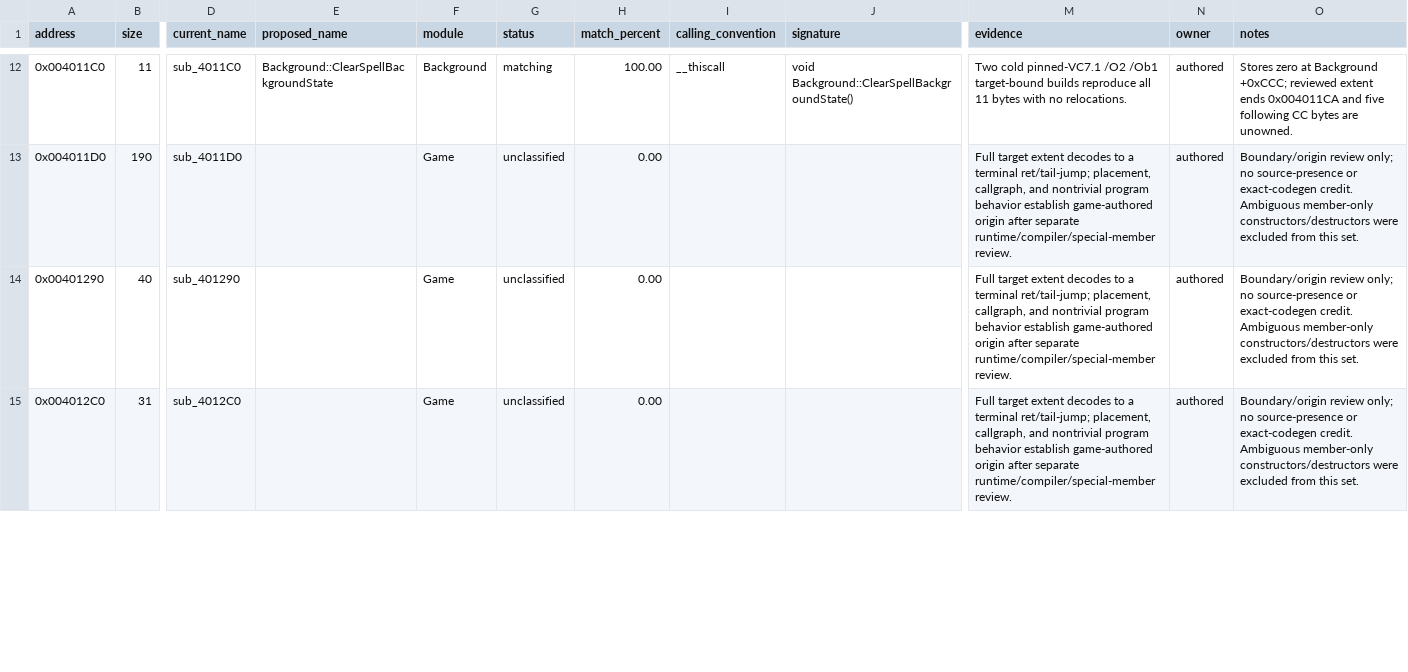
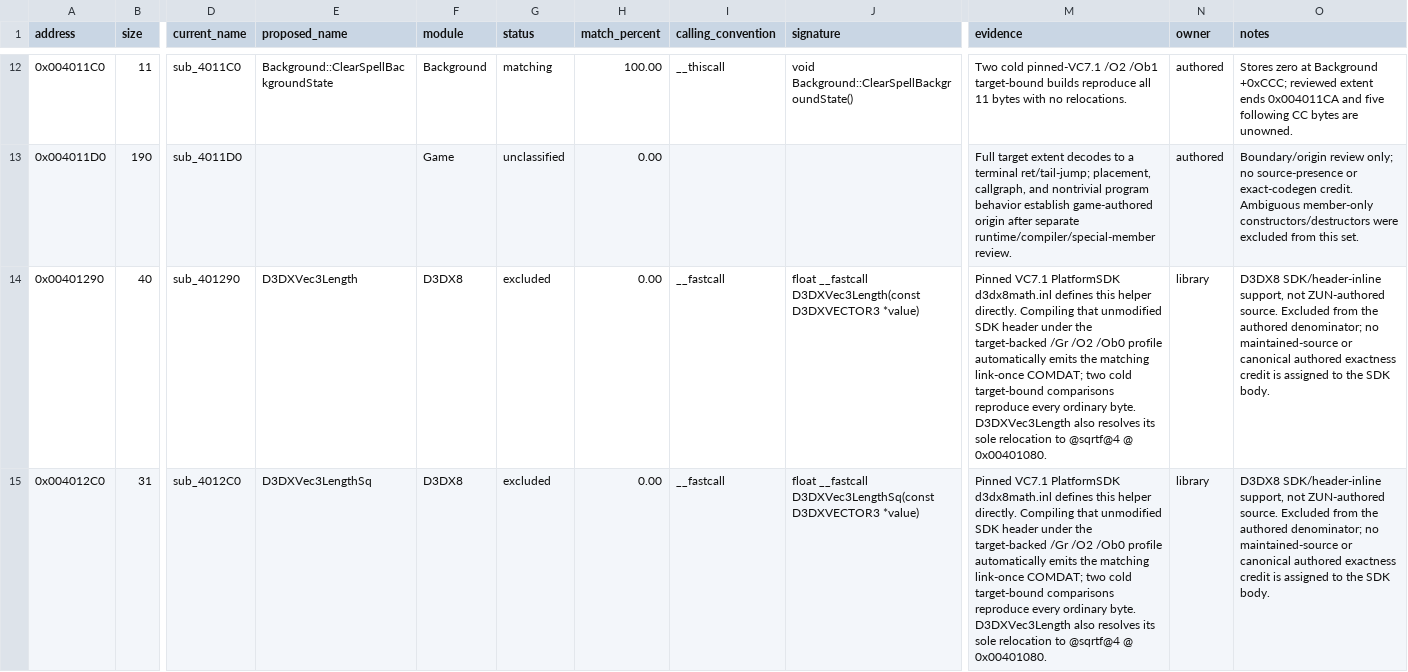
Before and after one commit to N0zoM1z0/th09, a CSV file: config/functions.csv, drawn as a sheet; only a part is shown, gaps mark what is left out; the diff covers the shown part only; the diff names each change by its address in the sheet, - before the commit and + after, or states it on an @@ line.

Commit message:
gpt-web: classify D3DX inline helpers

```diff
--- a/config/functions.csv
+++ b/config/functions.csv
-E14 (proposed_name): (empty)
+E14 (proposed_name): D3DXVec3Length
-F14:F15 (module): Game
+F14:F15 (module): D3DX8
-G14:G15 (status): unclassified
+G14:G15 (status): excluded
-I14:I15 (calling_convention): (empty)
+I14:I15 (calling_convention): __fastcall
-J14 (signature): (empty)
+J14 (signature): float __fastcall D3DXVec3Length(const D3DXVECTOR3 *value)
-M14:M15 (evidence): Full target extent decodes to a terminal ret/tail-jump; placement, callgraph, and nontrivial program behavior establish game-authored origin after separate runtime/compiler/special-member review.
+M14:M15 (evidence): Pinned VC7.1 PlatformSDK d3dx8math.inl defines this helper directly. Compiling that unmodified SDK header under the target-backed /Gr /O2 /Ob0 profile automatically emits the matching link-once COMDAT; two cold target-bound comparisons reproduce every ordinary byte. D3DXVec3Length also resolves its sole relocation to @sqrtf@4 @ 0x00401080.
-N14:N15 (owner): authored
+N14:N15 (owner): library
-O14:O15 (notes): Boundary/origin review only; no source-presence or exact-codegen credit. Ambiguous member-only constructors/destructors were excluded from this set.
+O14:O15 (notes): D3DX8 SDK/header-inline support, not ZUN-authored source. Excluded from the authored denominator; no maintained-source or canonical authored exactness credit is assigned to the SDK body.
-E15 (proposed_name): (empty)
+E15 (proposed_name): D3DXVec3LengthSq
-J15 (signature): (empty)
+J15 (signature): float __fastcall D3DXVec3LengthSq(const D3DXVECTOR3 *value)
```
Also changed, not shown: 8 edited cells elsewhere in this file, config/function-origins.csv, 6 other files.
